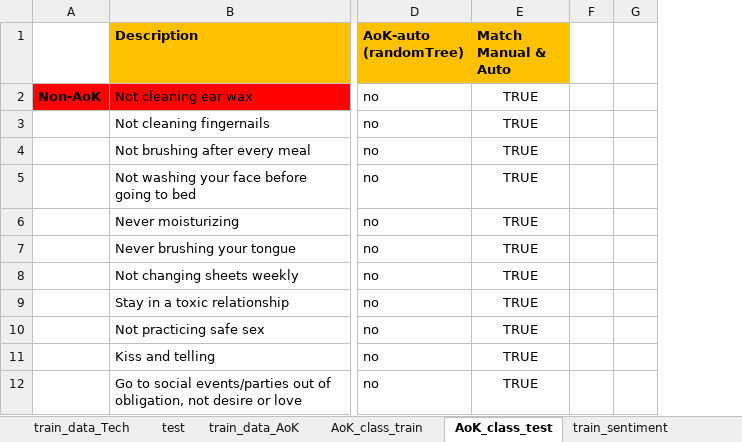
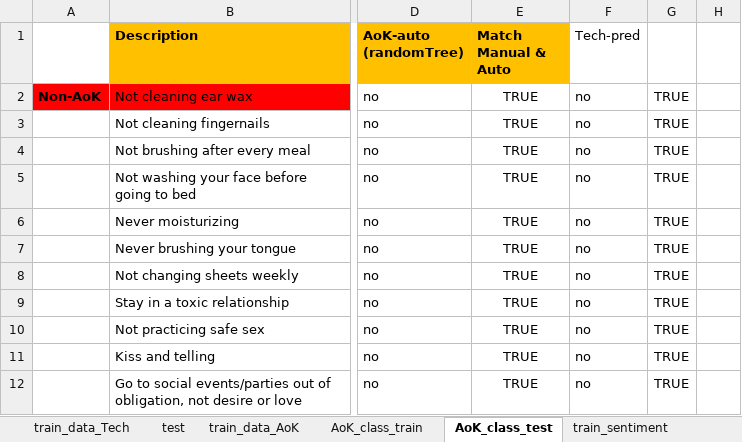
Before and after one commit to FaeqAlrimawi/actsOfKindnessScrap, an Excel workbook: actsOfKindness.xlsx, sheet AoK_class_test, drawn as a sheet; only a part is shown, gaps mark what is left out; values as stored, in another font and other column widths than the file's, no borders; conditional formats not drawn; removed rows and columns are numbered as before the commit, all else as after; the diff names each change by its address in the sheet, - before the commit and + after, or states it on an @@ line.

```diff
--- a/actsOfKindness.xlsx (sheet AoK_class_test)
+++ b/actsOfKindness.xlsx (sheet AoK_class_test)
-column F, empty
+column F (Tech-pred), rows 2-12: all no
+column G, rows 2-12: all TRUE
```
Also changed, not shown: sheet AoK_class_train, sheet train_data_AoK, formulas that keep their value, sentiment_data.xlsx, 5 other files.
